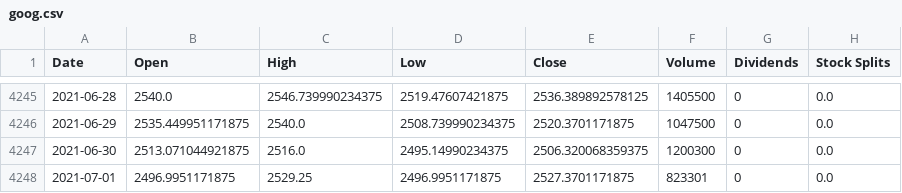
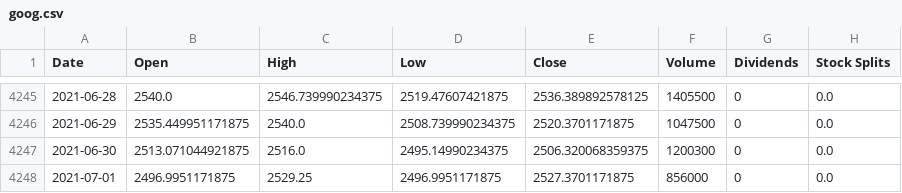
Before and after one commit to hershyz/hamoc-tools, a CSV file: server/stocks/goog.csv, drawn as a sheet; only a part is shown, gaps mark what is left out.

```diff
--- a/server/stocks/goog.csv
+++ b/server/stocks/goog.csv
@@ -4247,2 +4247,2 @@ Date,Open,High,Low,Close,Volume,Dividends,Stock Splits
 2021-06-30,2513.071044921875,2516.0,2495.14990234375,2506.320068359375,1200300,0,0.0
-2021-07-01,2496.9951171875,2529.25,2496.9951171875,2527.3701171875,823301,0,0.0
+2021-07-01,2496.9951171875,2529.25,2496.9951171875,2527.3701171875,856000,0,0.0
```
Also changed, not shown: server/options/aapl---option---2021-07-02.csv, server/options/avgo---option---2021-07-02.csv, 8 other files.
